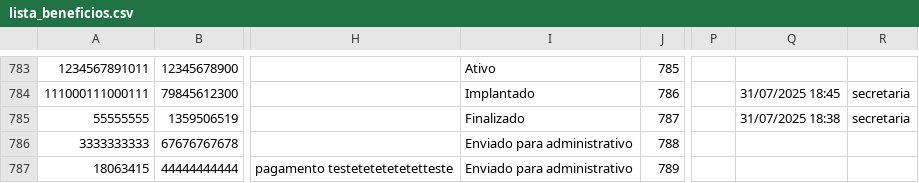
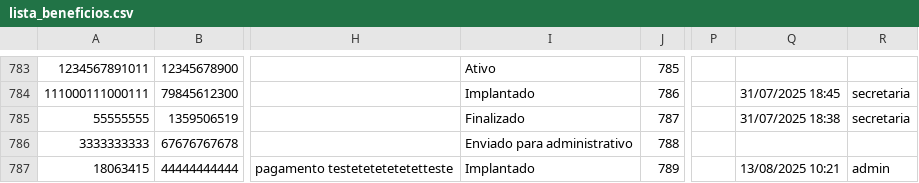
Before and after one commit to leoparipiranga/capistrano_processos, a CSV file: bases/lista_beneficios.csv, drawn as a sheet; only a part is shown, gaps mark what is left out; the diff names each change by its address in the sheet, - before the commit and + after, or states it on an @@ line.

Commit message:
Atualização via Streamlit 13/08/2025 10:21:40

```diff
--- a/bases/lista_beneficios.csv
+++ b/bases/lista_beneficios.csv
-I787: Enviado para administrativo
+I787: Implantado
-Q787: (empty)
+Q787: 13/08/2025 10:21
-R787: (empty)
+R787: admin
```
